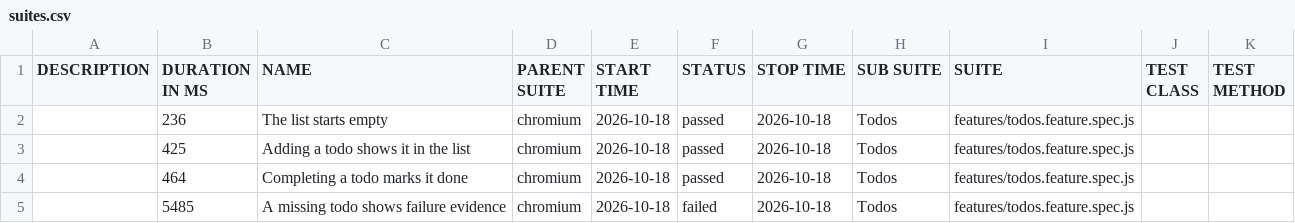
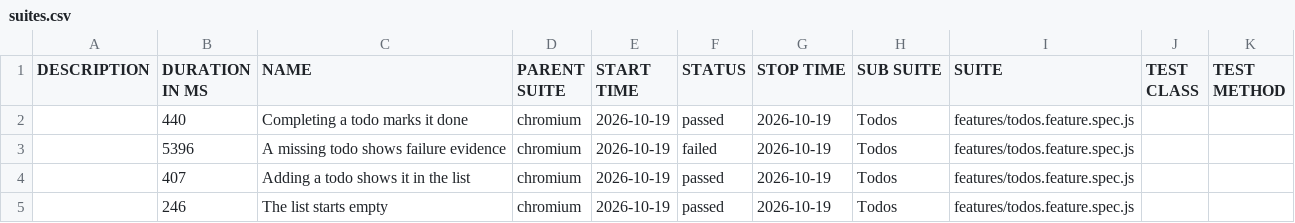
Before and after one commit to qaherasymchuk/js-playwright-bdd-example, a CSV file: regression/data/suites.csv, drawn as a sheet.

Commit message:
Publish regression Allure report 5ab41c72588d437bb5929e313199fcf776fa6bdc

```diff
--- a/regression/data/suites.csv
+++ b/regression/data/suites.csv
@@ -1,5 +1,5 @@
 "DESCRIPTION","DURATION IN MS","NAME","PARENT SUITE","START TIME","STATUS","STOP TIME","SUB SUITE","SUITE","TEST CLASS","TEST METHOD"
-"","236","The list starts empty","chromium","2026-10-18","passed","2026-10-18","Todos","features/todos.feature.spec.js","",""
-"","425","Adding a todo shows it in the list","chromium","2026-10-18","passed","2026-10-18","Todos","features/todos.feature.spec.js","",""
-"","464","Completing a todo marks it done","chromium","2026-10-18","passed","2026-10-18","Todos","features/todos.feature.spec.js","",""
-"","5485","A missing todo shows failure evidence","chromium","2026-10-18","failed","2026-10-18","Todos","features/todos.feature.spec.js","",""
+"","440","Completing a todo marks it done","chromium","2026-10-19","passed","2026-10-19","Todos","features/todos.feature.spec.js","",""
+"","5396","A missing todo shows failure evidence","chromium","2026-10-19","failed","2026-10-19","Todos","features/todos.feature.spec.js","",""
+"","407","Adding a todo shows it in the list","chromium","2026-10-19","passed","2026-10-19","Todos","features/todos.feature.spec.js","",""
+"","246","The list starts empty","chromium","2026-10-19","passed","2026-10-19","Todos","features/todos.feature.spec.js","",""
```
Also changed, not shown: 38 other files.
